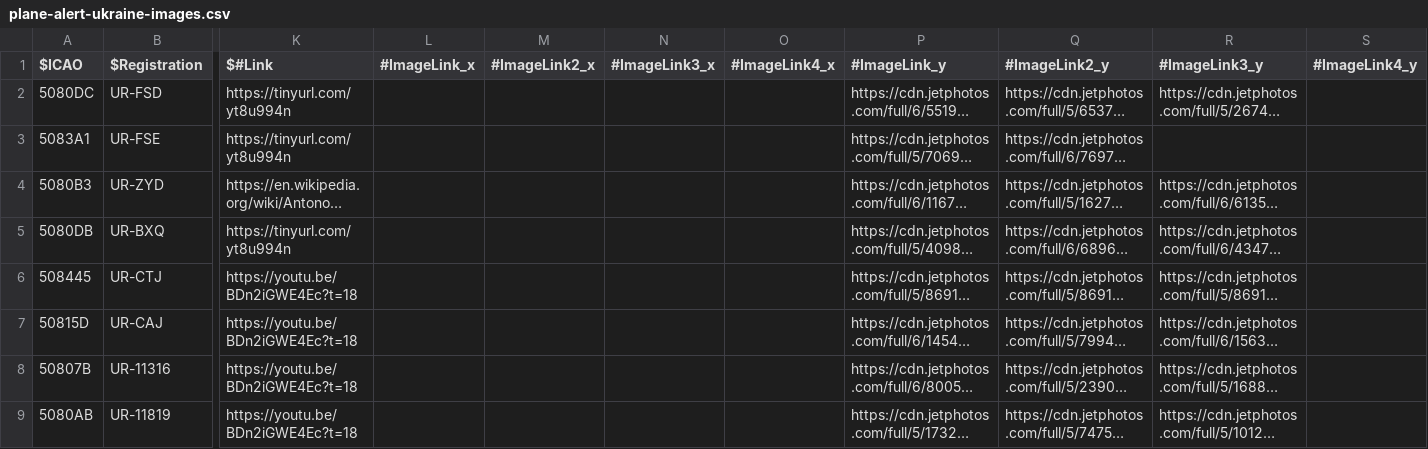
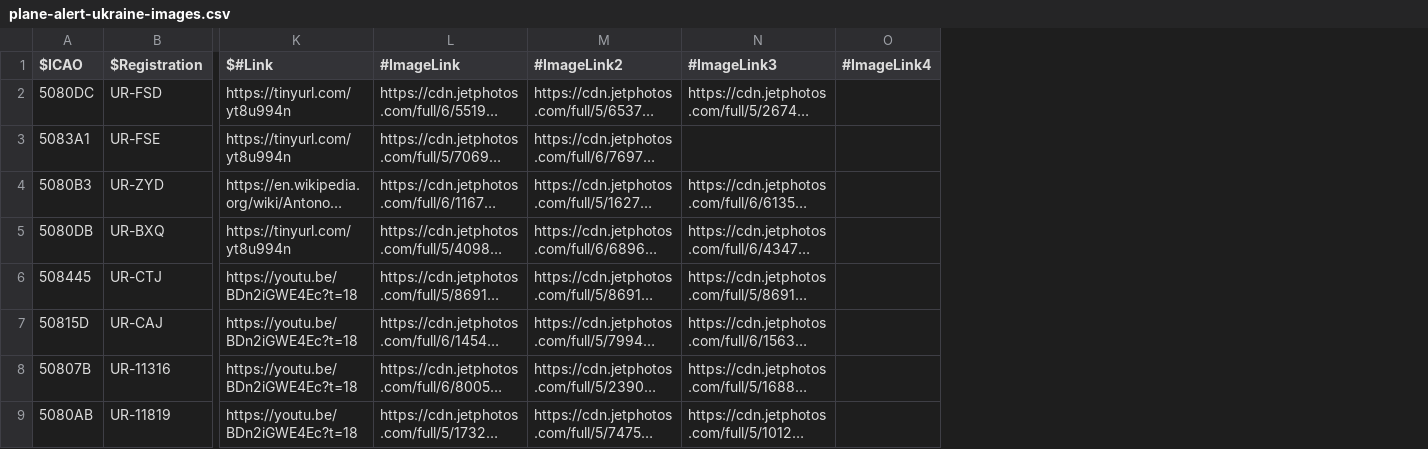
Before and after one commit to sdr-enthusiasts/plane-alert-db, a CSV file: plane-alert-ukraine-images.csv, drawn as a sheet; only a part is shown, gaps mark what is left out; long unchanged cells end in …; removed rows and columns are numbered as before the commit, all else as after; the diff names each change by its address in the sheet, - before the commit and + after, or states it on an @@ line.

```diff
--- a/plane-alert-ukraine-images.csv
+++ b/plane-alert-ukraine-images.csv
-column L (#ImageLink_x), empty
-column M (#ImageLink2_x), empty
-column N (#ImageLink3_x), empty
-column O (#ImageLink4_x), empty
-column S (#ImageLink4_y), empty
+column O (#ImageLink4), empty
-L1: #ImageLink_y
+L1: #ImageLink
-M1: #ImageLink2_y
+M1: #ImageLink2
-N1: #ImageLink3_y
+N1: #ImageLink3
```
